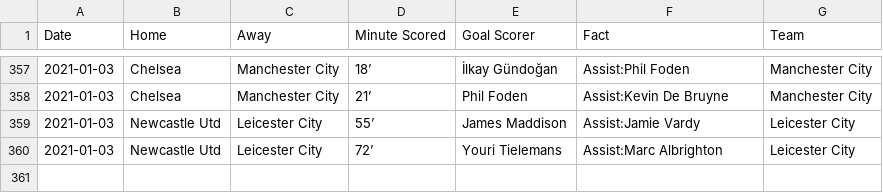
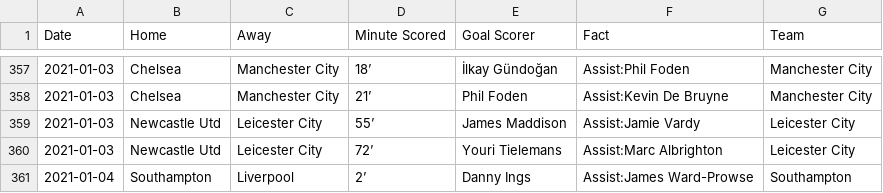
Before and after one commit to marvel308/marvel308.github.io, a CSV file: critical_data.csv, drawn as a sheet; only a part is shown, gaps mark what is left out.

```diff
--- a/critical_data.csv
+++ b/critical_data.csv
@@ -360 +360,2 @@ Date,Home,Away,Minute Scored,Goal Scorer,Fact,Team
 2021-01-03,Newcastle Utd,Leicester City,72’,Youri Tielemans,Assist:Marc Albrighton,Leicester City
+2021-01-04,Southampton,Liverpool,2’,Danny Ings,Assist:James Ward-Prowse,Southampton
```
Also changed, not shown: data.csv.
